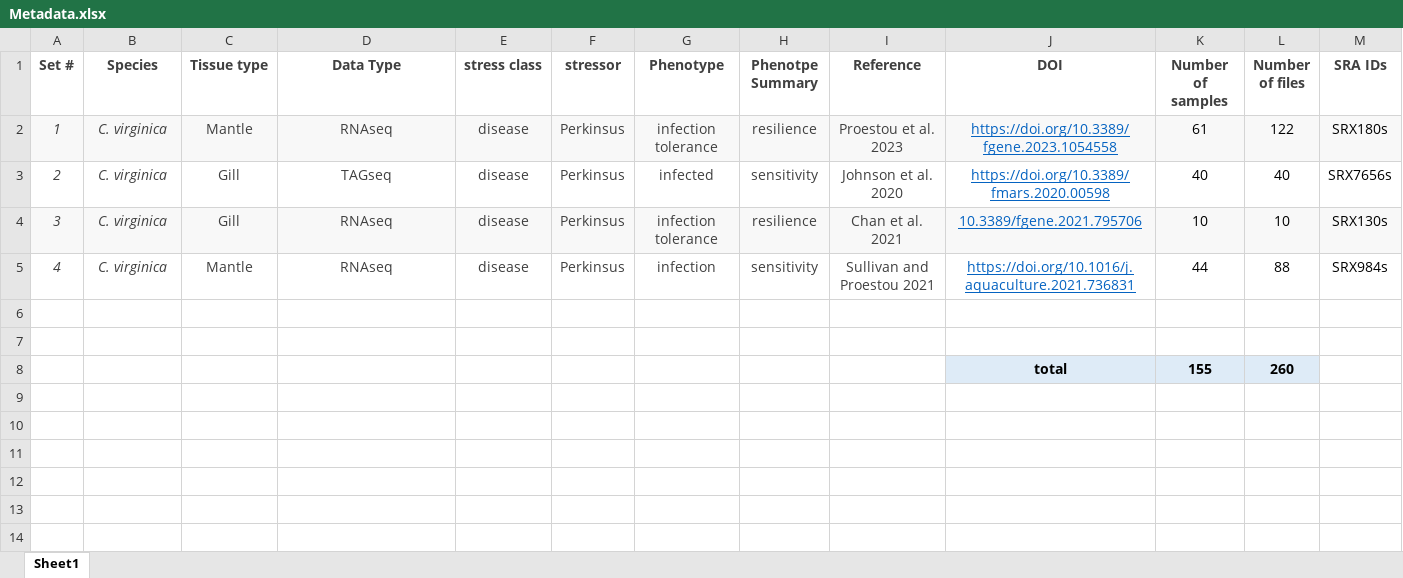
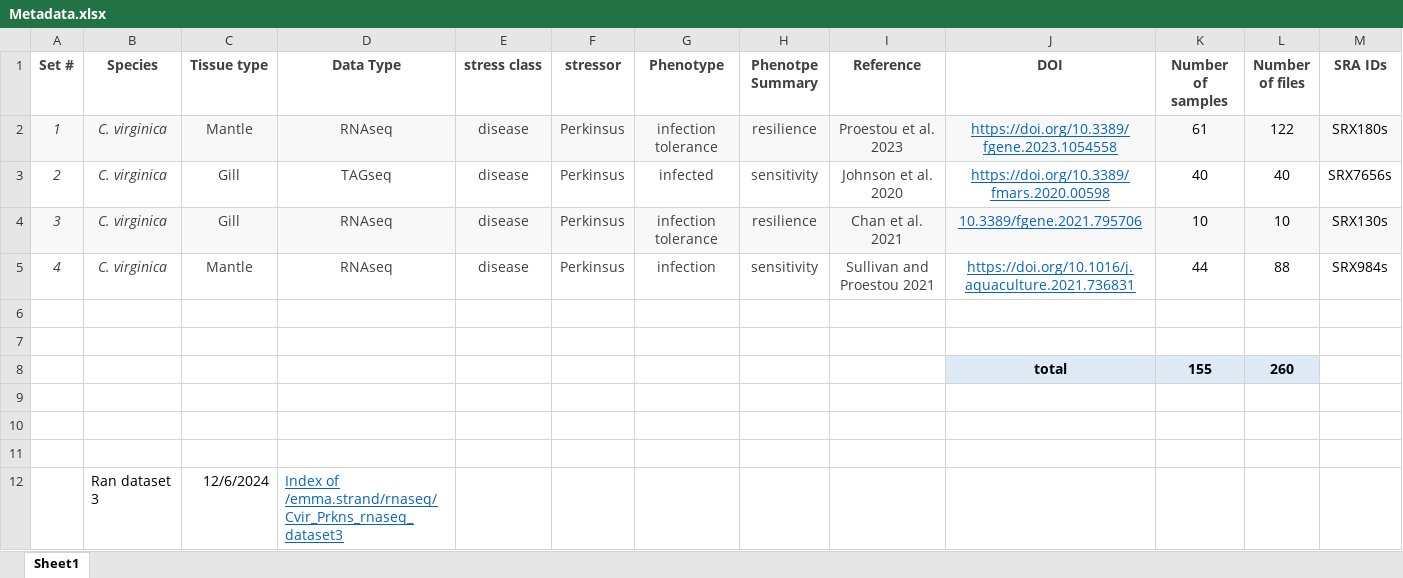
Before and after one commit to Resilience-Biomarkers-for-Aquaculture/Cvirg_Pmarinus_RNAseq, an Excel workbook: Metadata.xlsx, sheet Sheet1, drawn as a sheet; only a part is shown; values as stored, in another font and other column widths than the file's, no borders; rows hold the shown columns only; the diff names each change by its address in the sheet, - before the commit and + after, or states it on an @@ line.

Commit message:
additions to metadata table

```diff
--- a/Metadata.xlsx (sheet Sheet1)
+++ b/Metadata.xlsx (sheet Sheet1)
+row 9: (empty)
+row 10: (empty)
+row 11: (empty)
+row 12:  | Ran dataset 3 | 12/6/2024 | Index of /emma.strand/rnaseq/Cvir_Prkns_rnaseq_dataset3
```
